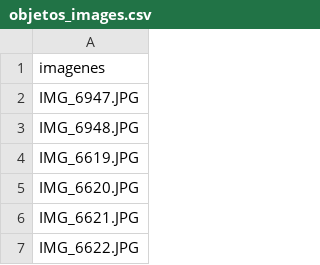
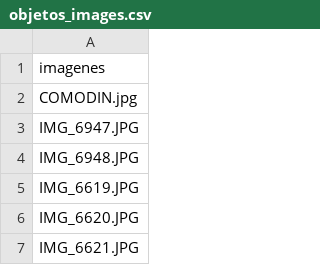
Before and after one commit to Museo-Serena/MUSEO-LA-SERENA-DRUPAL, a CSV file: modules/custom/custom_migrate/sources/objetos_images.csv, drawn as a sheet; only a part is shown; the shorter side is filled out with more unchanged rows; the diff names each change by its address in the sheet, - before the commit and + after, or states it on an @@ line.

Commit message:
Se modifica importador

```diff
--- a/modules/custom/custom_migrate/sources/objetos_images.csv
+++ b/modules/custom/custom_migrate/sources/objetos_images.csv
+row 2: COMODIN.jpg
```
